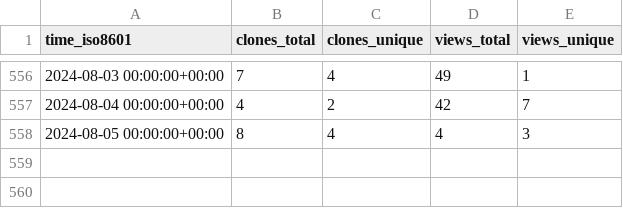
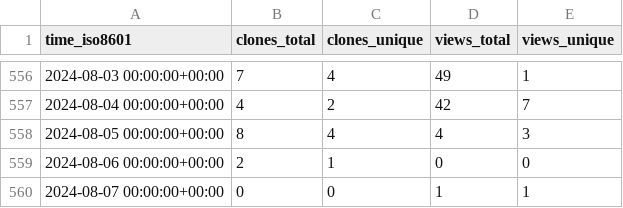
Before and after one commit to sayantikabanik/DataJourney, a CSV file: sayantikabanik/DataJourney/ghrs-data/views_clones_aggregate.csv, drawn as a sheet; only a part is shown, gaps mark what is left out; the diff names each change by its address in the sheet, - before the commit and + after, or states it on an @@ line.

```diff
--- a/sayantikabanik/DataJourney/ghrs-data/views_clones_aggregate.csv
+++ b/sayantikabanik/DataJourney/ghrs-data/views_clones_aggregate.csv
+row 559: 2024-08-06 00:00:00+00:00 | 2 | 1 | 0 | 0
+row 560: 2024-08-07 00:00:00+00:00 | 0 | 0 | 1 | 1
```
Also changed, not shown: 1 other file.
